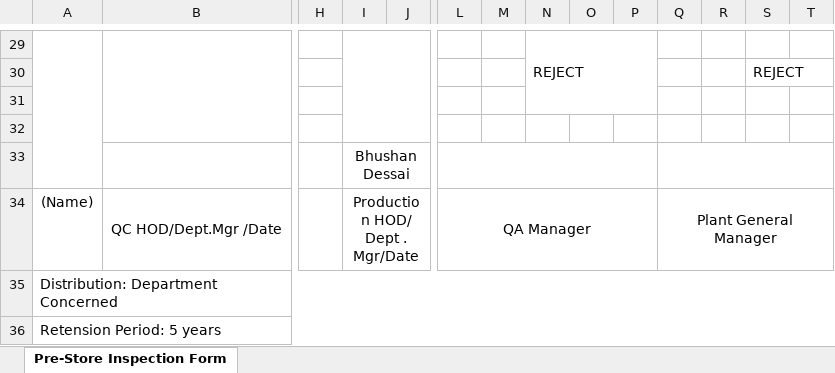
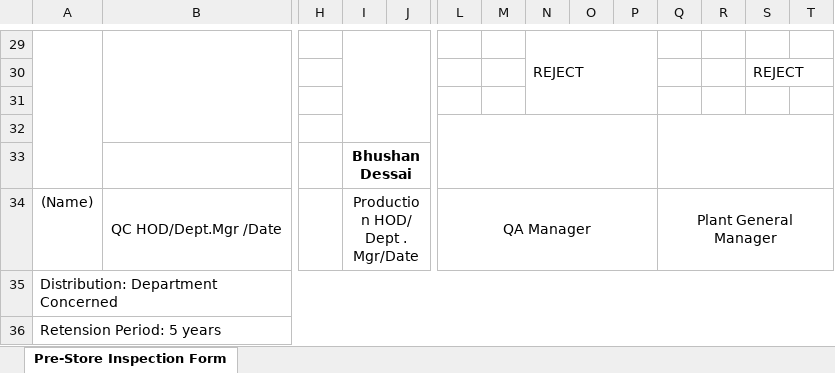
Before and after one commit to dev-vision-ai/SwansonIndiaPortal, an Excel workbook: backend/templates/pre-store-form.xlsx, sheet Pre-Store Inspection Form, drawn as a sheet; only a part is shown, gaps mark what is left out; values as stored, in another font and other column widths than the file's, no borders; the diff names each change by its address in the sheet, - before the commit and + after, or states it on an @@ line.

```diff
--- a/backend/templates/pre-store-form.xlsx (sheet Pre-Store Inspection Form)
+++ b/backend/templates/pre-store-form.xlsx (sheet Pre-Store Inspection Form)
+L32:P33 merged
+Q32:T33 merged
-I33 bold: off
+I33 bold: on
-L33:P33 merged
-Q33:T33 merged
```
Also changed, not shown: backend/templates/UC-16gsm-165W.xlsx, backend/templates/UC-18gsm-210W-BFQR.xlsx, 25 other files.
